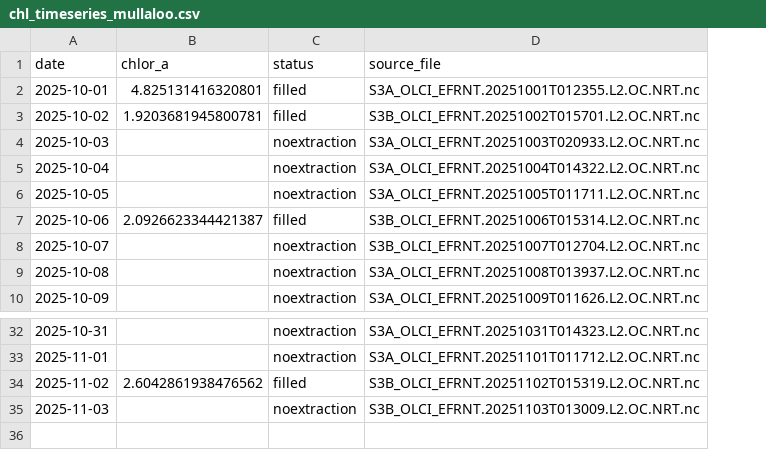
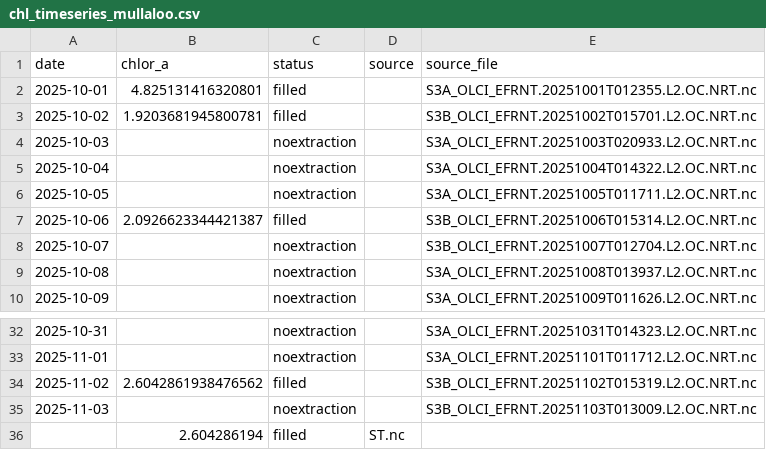
Before and after one commit to Varshani-UWA/chl-plotly, a CSV file: chl_timeseries_mullaloo.csv, drawn as a sheet; only a part is shown, gaps mark what is left out; the diff names each change by its address in the sheet, - before the commit and + after, or states it on an @@ line.

Commit message:
Auto-update chlorophyll data: 2025-11-04

```diff
--- a/chl_timeseries_mullaloo.csv
+++ b/chl_timeseries_mullaloo.csv
+column D (source), empty
+row 36:  | 2.604286194 | filled | ST.nc
```
Also changed, not shown: chl_timeseries_psdp.csv, gap_report.csv, 6 other files.
